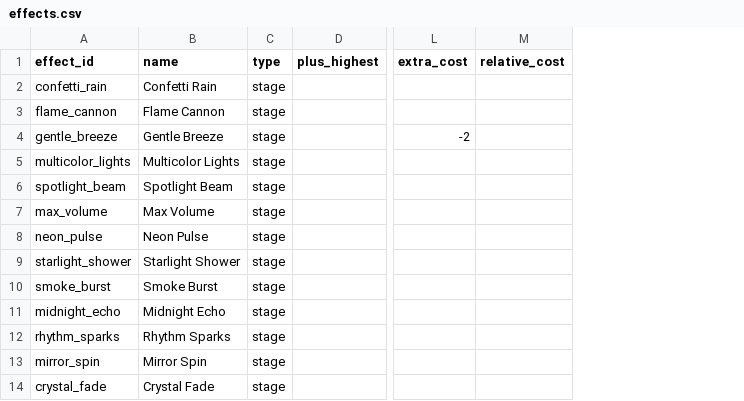
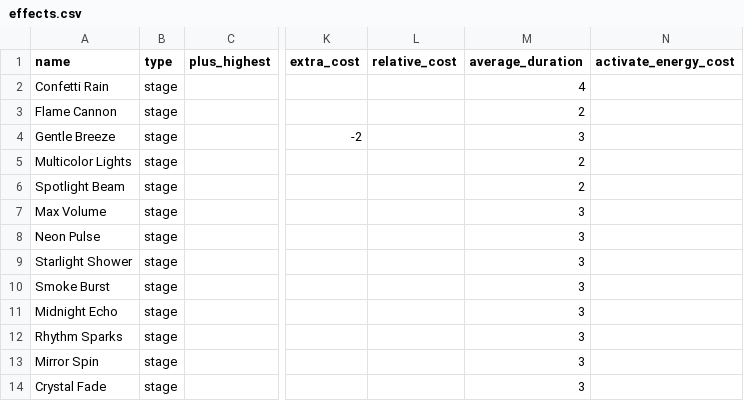
Before and after one commit to iojan715/KpopCardGame, a CSV file: data_upload/effects.csv, drawn as a sheet; only a part is shown, gaps mark what is left out; removed rows and columns are numbered as before the commit, all else as after; the diff names each change by its address in the sheet, - before the commit and + after, or states it on an @@ line.

Commit message:
Add files via upload

```diff
--- a/data_upload/effects.csv
+++ b/data_upload/effects.csv
-column A (effect_id), rows 2-14: confetti_rain | flame_cannon | gentle_breeze | multicolor_lights | spotlight_beam | max_volume | neon_pulse | starlight_shower | smoke_burst | midnight_echo | rhythm_sparks | mirror_spin | crystal_fade
+column M (average_duration), rows 2-14: 4 | 2 | 3 | 2 | 2 | 3 | 3 | 3 | 3 | 3 | 3 | 3 | 3
+column N (activate_energy_cost), empty
```
Also changed, not shown: data_upload/redeemables.csv, data_upload/skills.csv, 9 other files.
